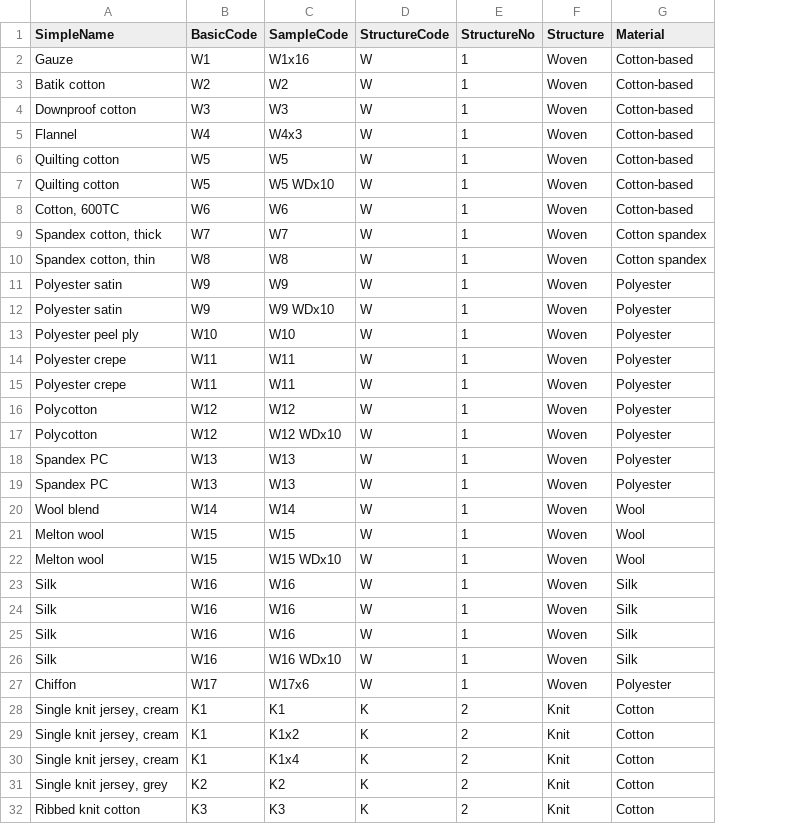
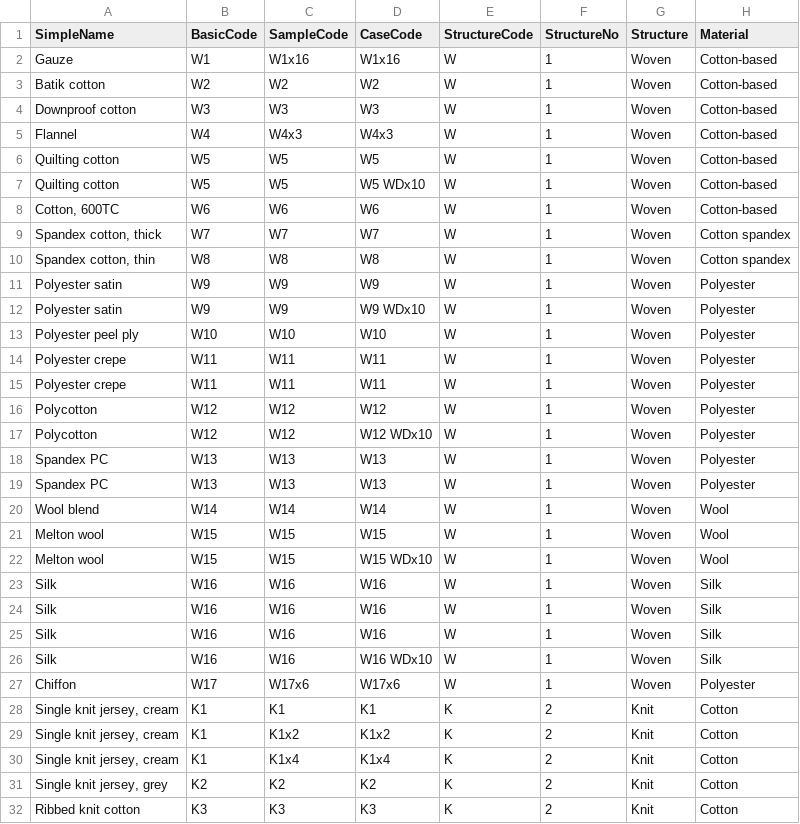
Before and after one commit to tsipkens/fmviz, a CSV file: data/fm.csv, drawn as a sheet; only a part is shown; the diff covers the shown part only; the diff names each change by its address in the sheet, - before the commit and + after, or states it on an @@ line.

Commit message:
Add CaseCode column

```diff
--- a/data/fm.csv
+++ b/data/fm.csv
+column D (CaseCode), rows 2-32: W1x16 | W2 | W3 | W4x3 | W5 | W5 WDx10 | W6 | W7 | W8 | W9 | W9 WDx10 | W10 | W11 | W11 | W12 | W12 WDx10 | W13 | W13 | W14 | W15 | W15 WDx10 | W16 | W16 | W16 | W16 WDx10 | W17x6 | K1 | K1x2 | K1x4 | K2 | K3
-C7 (SampleCode): W5 WDx10
+C7 (SampleCode): W5
-C12 (SampleCode): W9 WDx10
+C12 (SampleCode): W9
-C17 (SampleCode): W12 WDx10
+C17 (SampleCode): W12
-C22 (SampleCode): W15 WDx10
+C22 (SampleCode): W15
-C26 (SampleCode): W16 WDx10
+C26 (SampleCode): W16
```
Also changed, not shown: 37 edited cells elsewhere in this file.
